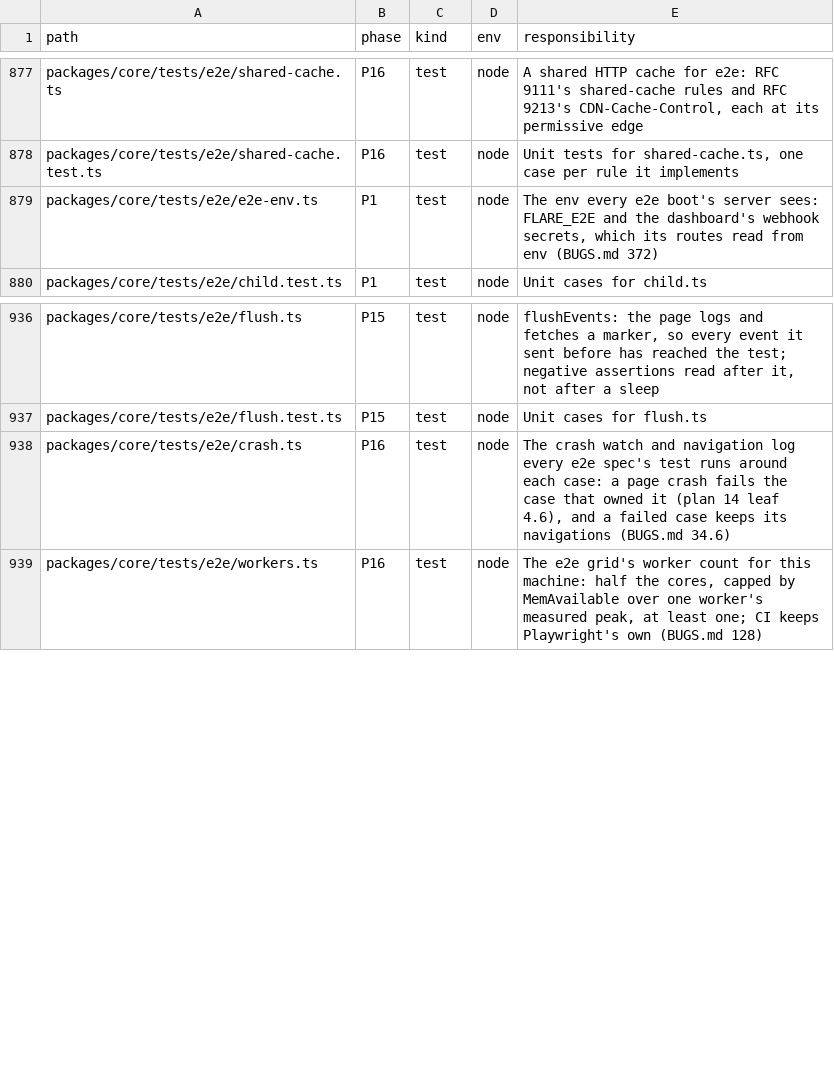
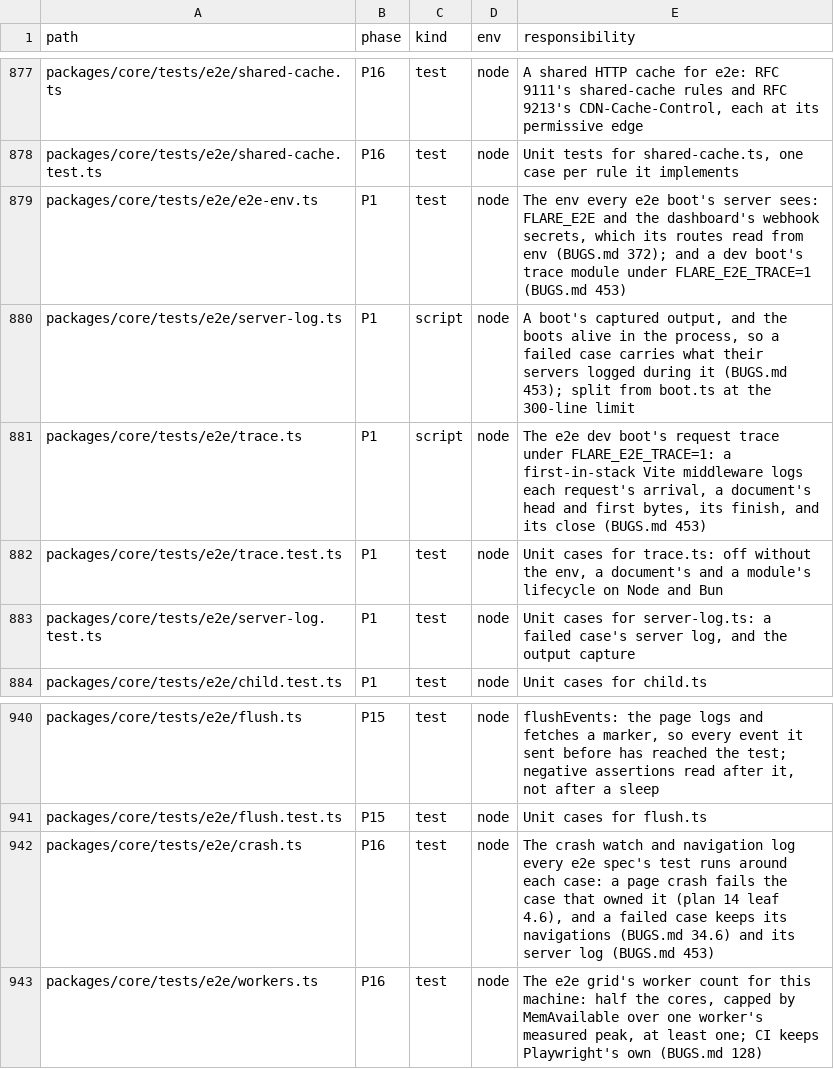
Before and after one commit to lovrozagar/flare, a TSV file: blueprint/files.tsv, drawn as a sheet; only a part is shown, gaps mark what is left out.

Commit message:
test(bit-01): under FLARE_E2E_TRACE an e2e dev boot logs each request's lifecycle
BUGS 453, the group 5 Mac flake: minimal.test `basepath > cdn page fresh` fails on CI's macOS
runners only, and the failed cases' server logs were empty, so nothing shows whether the second
/app/cdn request reached the server or where it stopped.

With FLARE_E2E_TRACE=1, which ci.yml now sets on the e2e steps only, the dev boot names
tests/e2e/trace.ts by URL to the app's vite.config, which puts its plugin first. Its middleware
runs ahead of Vite's own and Flare's listener and logs each request's arrival, finish, and close
(finished, head sent, bytes), and for a document its head and first bytes too. Node's
http.server diagnostics channels would need no middleware, but Bun 1.4.3 does not publish them.
Unset, the boot names nothing and the app loads no trace.

Every failed e2e case now attaches what the live boots logged while it ran as its server log
(crash.ts, server-log.ts); a fixture's own server log is kept. server-log.ts takes boot.ts's
output capture, which sat at the 300-line limit.

trace.test: `trace off` (no env, no line), `trace on` for node and bun (a document's and a
module's lifecycle), and `server log`. Flip-proven by a forced failure under the env, whose
attachment carries the trace lines.

Also: server-log.ts has its own unit file (server-log.test.ts `server log`, `capture`), as check-tree asks of a script.

```diff
--- a/blueprint/files.tsv
+++ b/blueprint/files.tsv
@@ -878,3 +878,7 @@ packages/core/tests/e2e/shared-cache.ts	P16	test	node	A shared HTTP cache for e2
 packages/core/tests/e2e/shared-cache.test.ts	P16	test	node	Unit tests for shared-cache.ts, one case per rule it implements
-packages/core/tests/e2e/e2e-env.ts	P1	test	node	The env every e2e boot's server sees: FLARE_E2E and the dashboard's webhook secrets, which its routes read from env (BUGS.md 372)
+packages/core/tests/e2e/e2e-env.ts	P1	test	node	The env every e2e boot's server sees: FLARE_E2E and the dashboard's webhook secrets, which its routes read from env (BUGS.md 372); and a dev boot's trace module under FLARE_E2E_TRACE=1 (BUGS.md 453)
+packages/core/tests/e2e/server-log.ts	P1	script	node	A boot's captured output, and the boots alive in the process, so a failed case carries what their servers logged during it (BUGS.md 453); split from boot.ts at the 300-line limit
+packages/core/tests/e2e/trace.ts	P1	script	node	The e2e dev boot's request trace under FLARE_E2E_TRACE=1: a first-in-stack Vite middleware logs each request's arrival, a document's head and first bytes, its finish, and its close (BUGS.md 453)
+packages/core/tests/e2e/trace.test.ts	P1	test	node	Unit cases for trace.ts: off without the env, a document's and a module's lifecycle on Node and Bun
+packages/core/tests/e2e/server-log.test.ts	P1	test	node	Unit cases for server-log.ts: a failed case's server log, and the output capture
 packages/core/tests/e2e/child.test.ts	P1	test	node	Unit cases for child.ts
@@ -937,3 +941,3 @@ packages/core/tests/e2e/flush.ts	P15	test	node	flushEvents: the page logs and fe
 packages/core/tests/e2e/flush.test.ts	P15	test	node	Unit cases for flush.ts
-packages/core/tests/e2e/crash.ts	P16	test	node	The crash watch and navigation log every e2e spec's test runs around each case: a page crash fails the case that owned it (plan 14 leaf 4.6), and a failed case keeps its navigations (BUGS.md 34.6)
+packages/core/tests/e2e/crash.ts	P16	test	node	The crash watch and navigation log every e2e spec's test runs around each case: a page crash fails the case that owned it (plan 14 leaf 4.6), and a failed case keeps its navigations (BUGS.md 34.6) and its server log (BUGS.md 453)
 packages/core/tests/e2e/workers.ts	P16	test	node	The e2e grid's worker count for this machine: half the cores, capped by MemAvailable over one worker's measured peak, at least one; CI keeps Playwright's own (BUGS.md 128)
```
Also changed, not shown: 14 other files.
